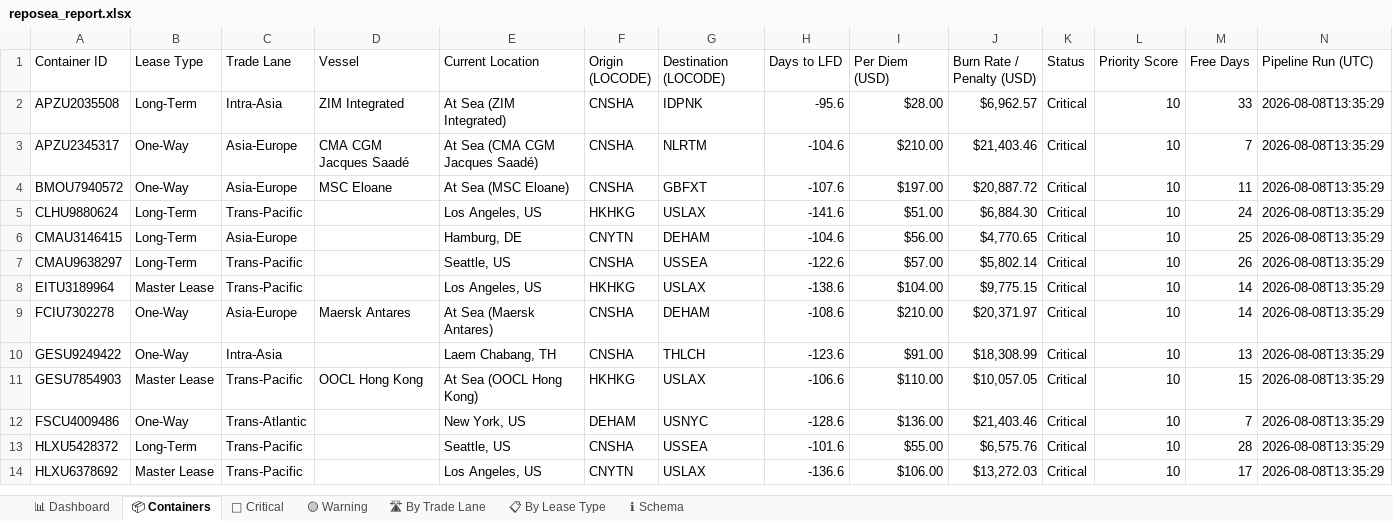
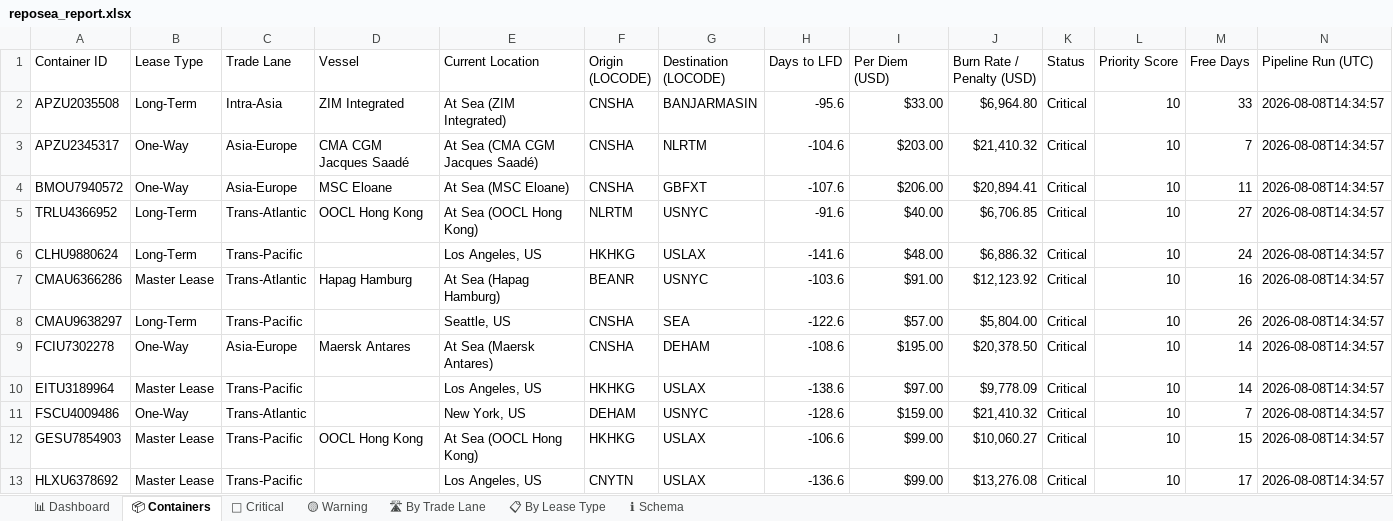
Before and after one commit to rahulmistry18/-Reposea_container_optimizer, an Excel workbook: data/exports/reposea_report.xlsx, sheet 📦 Containers, drawn as a sheet; only a part is shown; values as stored, in another font and other column widths than the file's, no cell formats; table styles not drawn; removed rows and columns are numbered as before the commit, all else as after; the diff covers the shown part only; the diff names each change by its address in the sheet, - before the commit and + after, or states it on an @@ line.

Commit message:
chore(data): pipeline run 2026-08-08T06:35:00Z [skip ci]

```diff
--- a/data/exports/reposea_report.xlsx (sheet 📦 Containers)
+++ b/data/exports/reposea_report.xlsx (sheet 📦 Containers)
-G2 (Destination (LOCODE)): IDPNK
+G2 (Destination (LOCODE)): BANJARMASIN
-I2 (Per Diem (USD)): $28.00
+I2 (Per Diem (USD)): $33.00
-J2 (Burn Rate / Penalty (USD)): $6,962.57
+J2 (Burn Rate / Penalty (USD)): $6,964.80
-N2:N4 (Pipeline Run (UTC)): 2026-08-08T13:35:29
+N2:N4 (Pipeline Run (UTC)): 2026-08-08T14:34:57
-I3 (Per Diem (USD)): $210.00
+I3 (Per Diem (USD)): $203.00
-J3 (Burn Rate / Penalty (USD)): $21,403.46
+J3 (Burn Rate / Penalty (USD)): $21,410.32
-I4 (Per Diem (USD)): $197.00
+I4 (Per Diem (USD)): $206.00
-J4 (Burn Rate / Penalty (USD)): $20,887.72
+J4 (Burn Rate / Penalty (USD)): $20,894.41
+row 5: TRLU4366952 | Long-Term | Trans-Atlantic | OOCL Hong Kong | At Sea (OOCL Hong Kong) | NLRTM | USNYC | -91.6 | $40.00 | $6,706.85 | Critical | 10 | 27 | 2026-08-08T14:34:57
-I6 (Per Diem (USD)): $51.00
+I6 (Per Diem (USD)): $48.00
-J6 (Burn Rate / Penalty (USD)): $6,884.30
+J6 (Burn Rate / Penalty (USD)): $6,886.32
-N6 (Pipeline Run (UTC)): 2026-08-08T13:35:29
+N6 (Pipeline Run (UTC)): 2026-08-08T14:34:57
-row 6: CMAU3146415 | Long-Term | Asia-Europe |  | Hamburg, DE | CNYTN | DEHAM | -104.6 | $56.00 | $4,770.65 | Critical | 10 | 25 | 2026-08-08T13:35:29
+row 7: CMAU6366286 | Master Lease | Trans-Atlantic | Hapag Hamburg | At Sea (Hapag Hamburg) | BEANR | USNYC | -103.6 | $91.00 | $12,123.92 | Critical | 10 | 16 | 2026-08-08T14:34:57
-G8 (Destination (LOCODE)): USSEA
+G8 (Destination (LOCODE)): SEA
-J8 (Burn Rate / Penalty (USD)): $5,802.14
+J8 (Burn Rate / Penalty (USD)): $5,804.00
-N8 (Pipeline Run (UTC)): 2026-08-08T13:35:29
+N8 (Pipeline Run (UTC)): 2026-08-08T14:34:57
-row 8: EITU3189964 | Master Lease | Trans-Pacific |  | Los Angeles, US | HKHKG | USLAX | -138.6 | $104.00 | $9,775.15 | Critical | 10 | 14 | 2026-08-08T13:35:29
-I9 (Per Diem (USD)): $210.00
+I9 (Per Diem (USD)): $195.00
-J9 (Burn Rate / Penalty (USD)): $20,371.97
+J9 (Burn Rate / Penalty (USD)): $20,378.50
-N9 (Pipeline Run (UTC)): 2026-08-08T13:35:29
+N9 (Pipeline Run (UTC)): 2026-08-08T14:34:57
-row 10: GESU9249422 | One-Way | Intra-Asia |  | Laem Chabang, TH | CNSHA | THLCH | -123.6 | $91.00 | $18,308.99 | Critical | 10 | 13 | 2026-08-08T13:35:29
+row 10: EITU3189964 | Master Lease | Trans-Pacific |  | Los Angeles, US | HKHKG | USLAX | -138.6 | $97.00 | $9,778.09 | Critical | 10 | 14 | 2026-08-08T14:34:57
+row 11: FSCU4009486 | One-Way | Trans-Atlantic |  | New York, US | DEHAM | USNYC | -128.6 | $159.00 | $21,410.32 | Critical | 10 | 7 | 2026-08-08T14:34:57
-I12 (Per Diem (USD)): $110.00
+I12 (Per Diem (USD)): $99.00
-J12 (Burn Rate / Penalty (USD)): $10,057.05
+J12 (Burn Rate / Penalty (USD)): $10,060.27
-N12 (Pipeline Run (UTC)): 2026-08-08T13:35:29
+N12 (Pipeline Run (UTC)): 2026-08-08T14:34:57
-row 12: FSCU4009486 | One-Way | Trans-Atlantic |  | New York, US | DEHAM | USNYC | -128.6 | $136.00 | $21,403.46 | Critical | 10 | 7 | 2026-08-08T13:35:29
-row 13: HLXU5428372 | Long-Term | Trans-Pacific |  | Seattle, US | CNSHA | USSEA | -101.6 | $55.00 | $6,575.76 | Critical | 10 | 28 | 2026-08-08T13:35:29
-I13 (Per Diem (USD)): $106.00
+I13 (Per Diem (USD)): $99.00
-J13 (Burn Rate / Penalty (USD)): $13,272.03
+J13 (Burn Rate / Penalty (USD)): $13,276.08
-N13 (Pipeline Run (UTC)): 2026-08-08T13:35:29
+N13 (Pipeline Run (UTC)): 2026-08-08T14:34:57
```
Also changed, not shown: 14 added rows, 13 removed rows and 31 edited cells elsewhere in this sheet, sheet 🔴 Critical, sheet 🛣 By Trade Lane, sheet 📊 Dashboard, sheet 📋 By Lease Type, cell formats, 7 other files.
